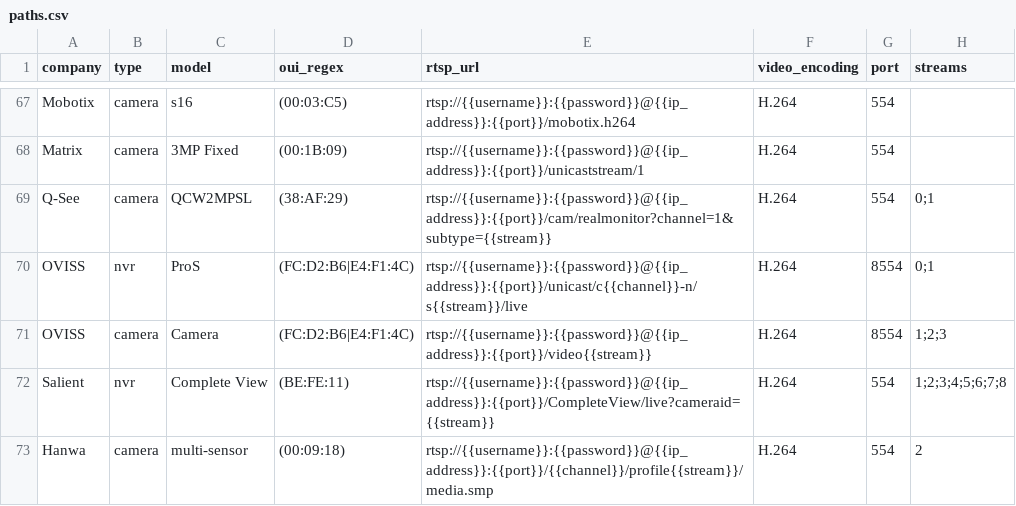
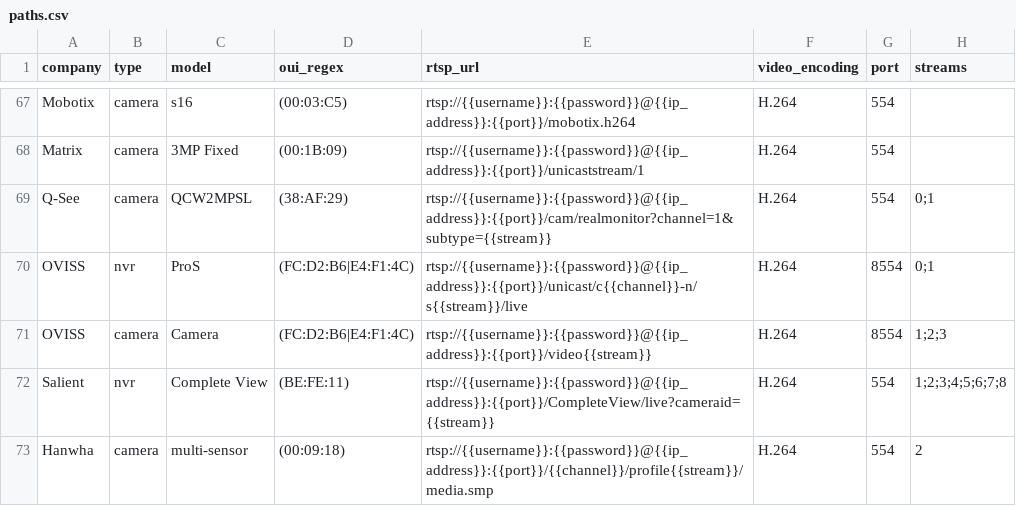
Before and after one commit to CamioCam/rtsp, a CSV file: cameras/paths.csv, drawn as a sheet; only a part is shown, gaps mark what is left out; the diff names each change by its address in the sheet, - before the commit and + after, or states it on an @@ line.

Commit message:
s/Hanwa/Hanwha/g (thanks @jcmaslan)

```diff
--- a/cameras/paths.csv
+++ b/cameras/paths.csv
-A73 (company): Hanwa
+A73 (company): Hanwha
```
